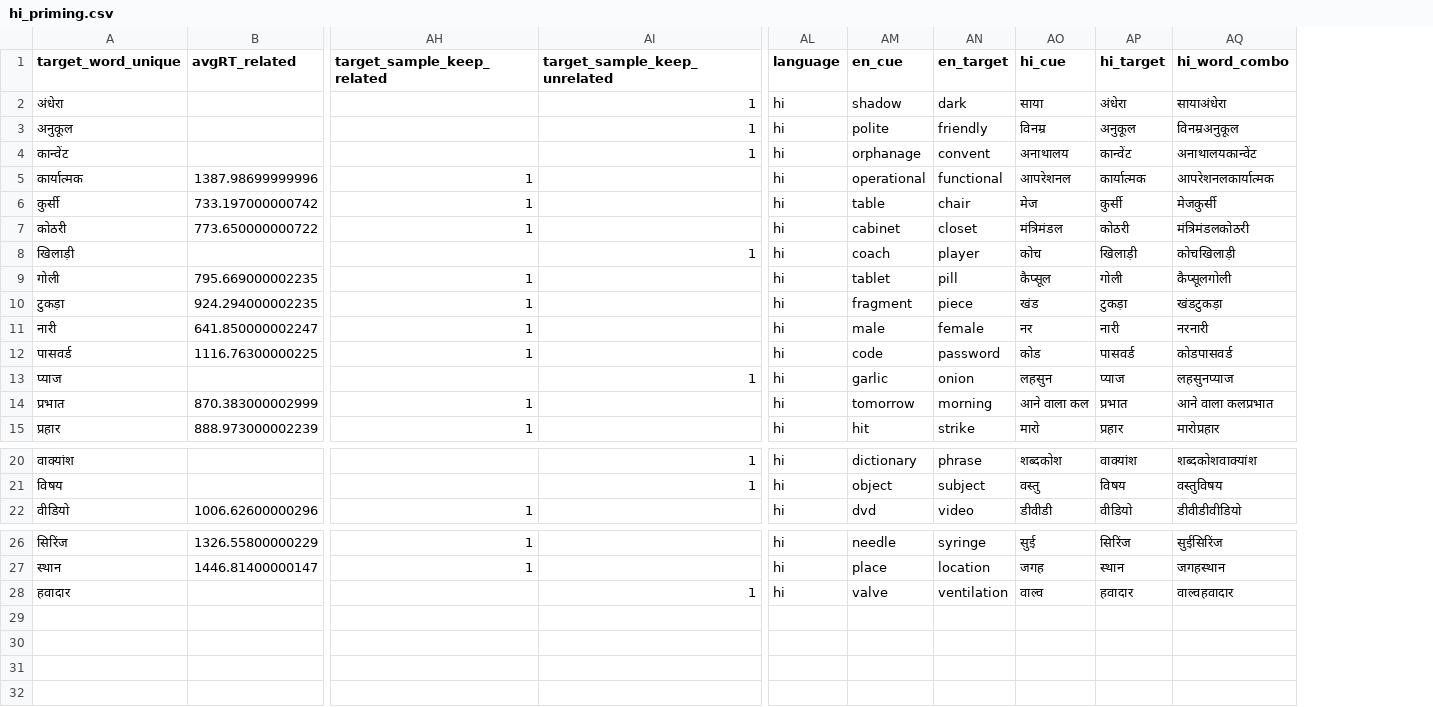
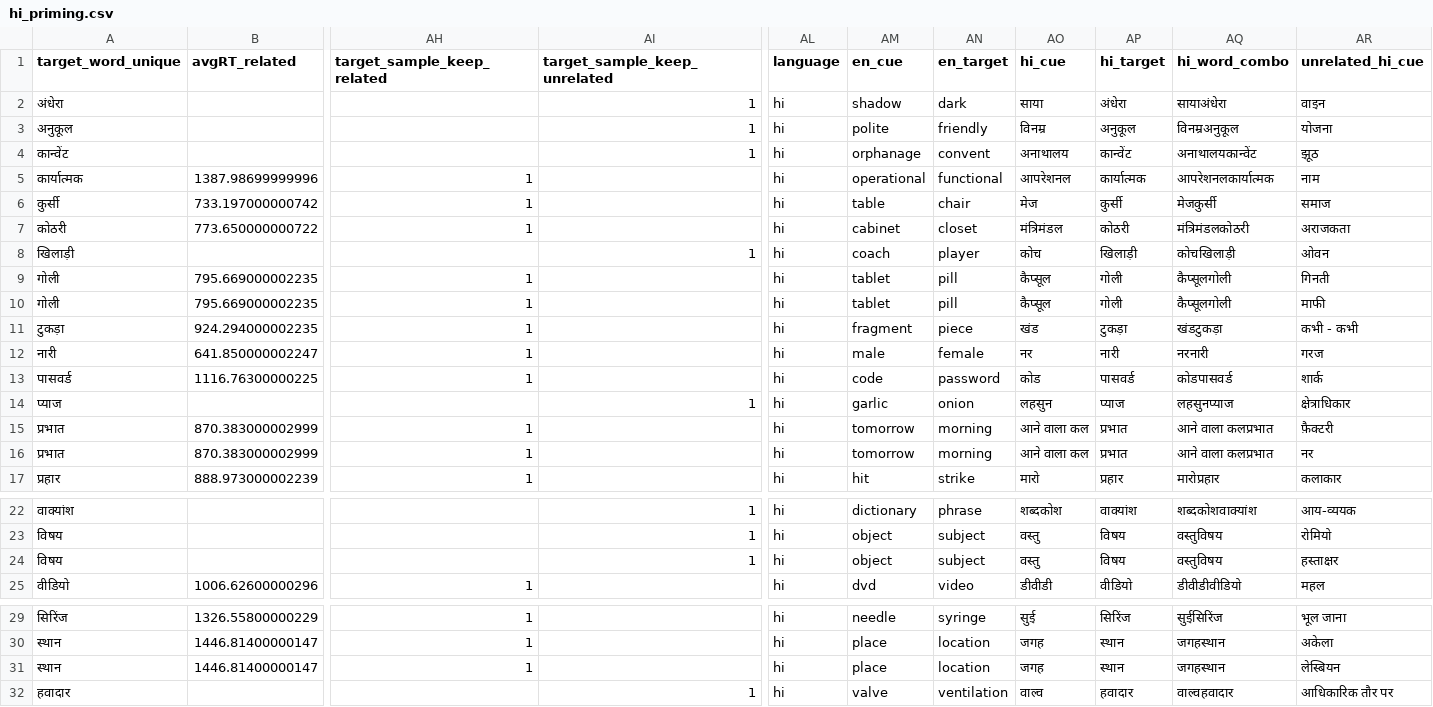
Before and after one commit to SemanticPriming/priming-llms, a CSV file: data/data/hi_priming.csv, drawn as a sheet; only a part is shown, gaps mark what is left out; rows hold the shown columns only; the diff names each change by its address in the sheet, - before the commit and + after, or states it on an @@ line.

Commit message:
this time matched with unrelated pair

```diff
--- a/data/data/hi_priming.csv
+++ b/data/data/hi_priming.csv
+column AR (unrelated_hi_cue), rows 2-9: वाइन | योजना | झूठ | नाम | समाज | अराजकता | ओवन | गिनती; rows 11-14: कभी - कभी | गरज | शार्क | क्षेत्राधिकार; rows 16-17: नर | कलाकार; rows 22-23: आय-व्ययक | रोमियो; row 25: महल; rows 29-30: भूल जाना | अकेला; row 32: आधिकारिक तौर पर
+row 10: गोली | 795.669000002235 | 1 |  | hi | tablet | pill | कैप्सूल | गोली | कैप्सूलगोली | माफी
+row 15: प्रभात | 870.383000002999 | 1 |  | hi | tomorrow | morning | आने वाला कल | प्रभात | आने वाला कलप्रभात | फ़ैक्टरी
+row 24: विषय |  |  | 1 | hi | object | subject | वस्तु | विषय | वस्तुविषय | हस्ताक्षर
+row 31: स्थान | 1446.81400000147 | 1 |  | hi | place | location | जगह | स्थान | जगहस्थान | लेस्बियन
```
Also changed, not shown: 30 other files.
